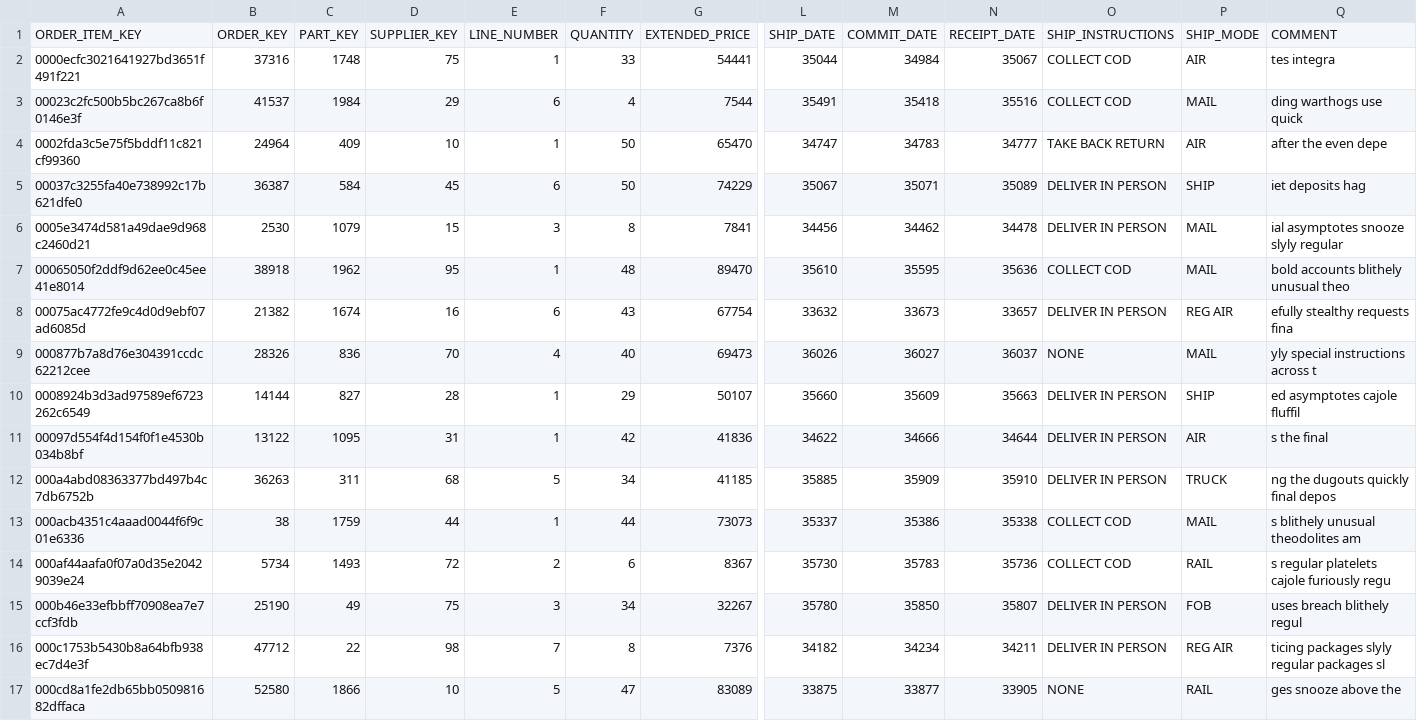
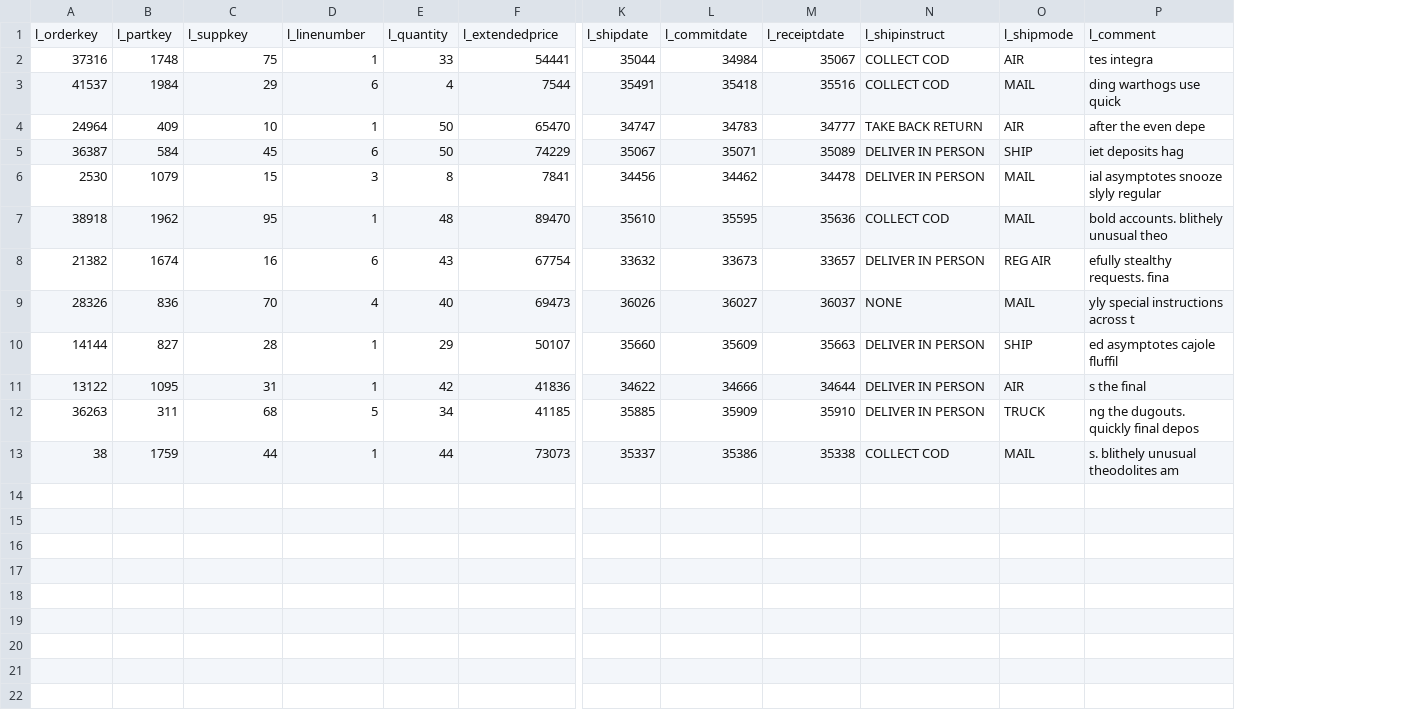
Before and after one commit to anaisvaillant/anais_sandbox_v1, a CSV file: seeds/mock-data/line_item__mock.csv, drawn as a sheet; only a part is shown, gaps mark what is left out; removed rows and columns are numbered as before the commit, all else as after; rows hold the shown columns only; the diff names each change by its address in the sheet, - before the commit and + after, or states it on an @@ line.

Commit message:
woops

```diff
--- a/seeds/mock-data/line_item__mock.csv
+++ b/seeds/mock-data/line_item__mock.csv
-column A, rows 2-13: 0000ecfc3021641927bd3651f491f221 | 00023c2fc500b5bc267ca8b6f0146e3f | 0002fda3c5e75f5bddf11c821cf99360 | 00037c3255fa40e738992c17b621dfe0 | 0005e3474d581a49dae9d968c2460d21 | 00065050f2ddf9d62ee0c45ee41e8014 | 00075ac4772fe9c4d0d9ebf07ad6085d | 000877b7a8d76e304391ccdc62212cee | 0008924b3d3ad97589ef6723262c6549 | 00097d554f4d154f0f1e4530b034b8bf | 000a4abd08363377bd497b4c7db6752b | 000acb4351c4aaad0044f6f9c01e6336
-row 1: ORDER_ITEM_KEY | ORDER_KEY | PART_KEY | SUPPLIER_KEY | LINE_NUMBER | QUANTITY | EXTENDED_PRICE | SHIP_DATE | COMMIT_DATE | RECEIPT_DATE | SHIP_INSTRUCTIONS | SHIP_MODE | COMMENT
+row 1: l_orderkey | l_partkey | l_suppkey | l_linenumber | l_quantity | l_extendedprice | l_shipdate | l_commitdate | l_receiptdate | l_shipinstruct | l_shipmode | l_comment
-P7: bold accounts blithely unusual theo
+P7: bold accounts. blithely unusual theo
-P8: efully stealthy requests fina
+P8: efully stealthy requests. fina
-P12: ng the dugouts quickly final depos
+P12: ng the dugouts. quickly final depos
-P13: s blithely unusual theodolites am
+P13: s. blithely unusual theodolites am
-row 14: 000af44aafa0f07a0d35e20429039e24 | 5734 | 1493 | 72 | 2 | 6 | 8367 | 35730 | 35783 | 35736 | COLLECT COD | RAIL | s regular platelets cajole furiously regu
-row 15: 000b46e33efbbff70908ea7e7ccf3fdb | 25190 | 49 | 75 | 3 | 34 | 32267 | 35780 | 35850 | 35807 | DELIVER IN PERSON | FOB | uses breach blithely regul
-row 16: 000c1753b5430b8a64bfb938ec7d4e3f | 47712 | 22 | 98 | 7 | 8 | 7376 | 34182 | 34234 | 34211 | DELIVER IN PERSON | REG AIR | ticing packages slyly regular packages sl
-row 17: 000cd8a1fe2db65bb050981682dffaca | 52580 | 1866 | 10 | 5 | 47 | 83089 | 33875 | 33877 | 33905 | NONE | RAIL | ges snooze above the
```
